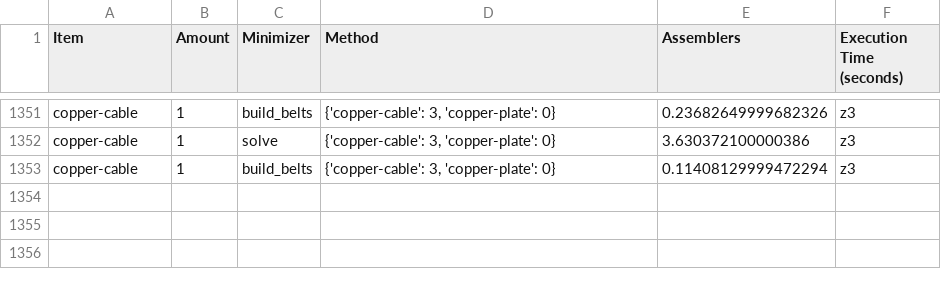
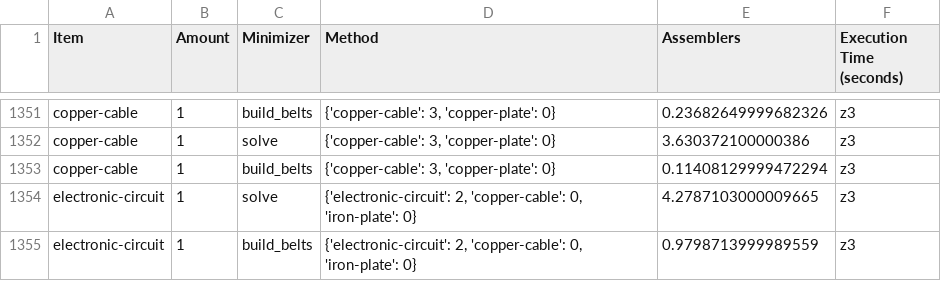
Before and after one commit to JoelSchnubel/Factorio-Factory-Builder, a CSV file: execution_times.csv, drawn as a sheet; only a part is shown, gaps mark what is left out.

```diff
--- a/execution_times.csv
+++ b/execution_times.csv
@@ -1353 +1353,3 @@ copper-cable,1,solve,"{'copper-cable': 3, 'copper-plate': 0}",3.630372100000386,
 copper-cable,1,build_belts,"{'copper-cable': 3, 'copper-plate': 0}",0.11408129999472294,z3
+electronic-circuit,1,solve,"{'electronic-circuit': 2, 'copper-cable': 0, 'iron-plate': 0}",4.2787103000009665,z3
+electronic-circuit,1,build_belts,"{'electronic-circuit': 2, 'copper-cable': 0, 'iron-plate': 0}",0.9798713999989559,z3
```
Also changed, not shown: execution_times_big_factory.csv, 19 other files.
